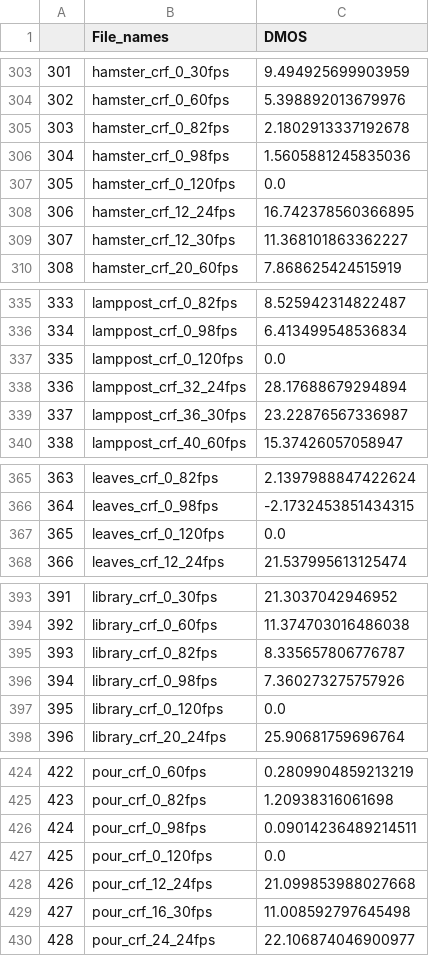
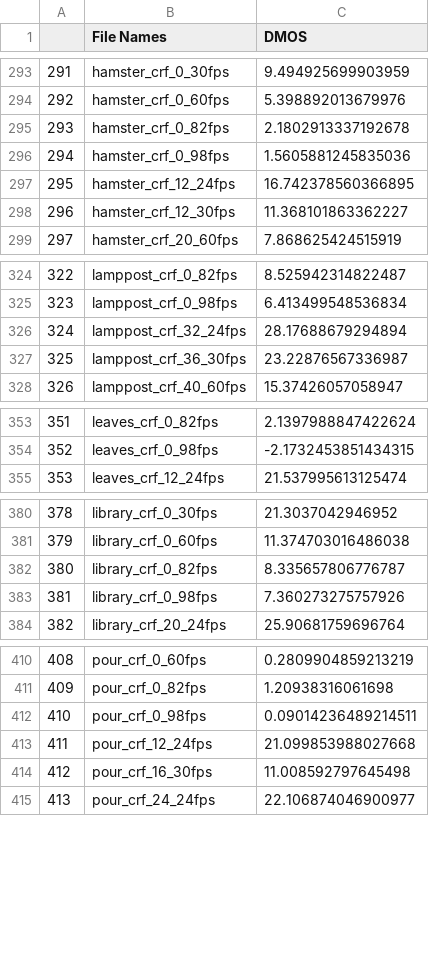
Before and after one commit to pavancm/LIVE-HFR, a CSV file: subjective_scores/subject_DMOS.csv, drawn as a sheet; only a part is shown, gaps mark what is left out; the diff covers the shown part only; the diff names each change by its address in the sheet, - before the commit and + after, or states it on an @@ line.

```diff
--- a/subjective_scores/subject_DMOS.csv
+++ b/subjective_scores/subject_DMOS.csv
-B1: File_names
+B1: File Names
@@ column A renumbered from row 7 down @@
-row 307: 305 | hamster_crf_0_120fps | 0.0
-row 337: 335 | lamppost_crf_0_120fps | 0.0
-row 367: 365 | leaves_crf_0_120fps | 0.0
-row 397: 395 | library_crf_0_120fps | 0.0
-row 427: 425 | pour_crf_0_120fps | 0.0
```
Also changed, not shown: 11 removed rows elsewhere in this file.
